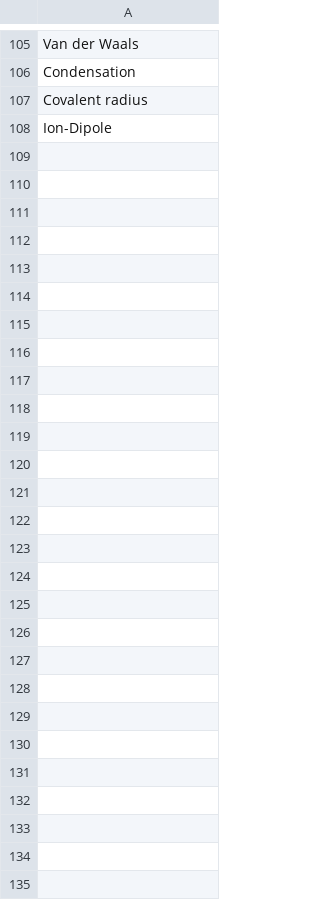
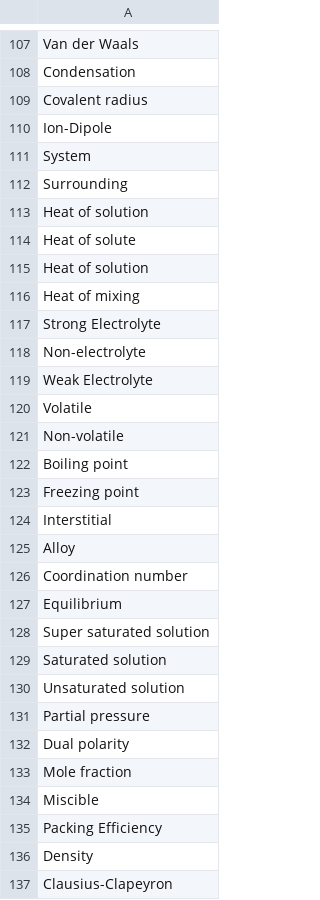
Before and after one commit to ingxoxo/chemxsplained-game, a CSV file: raw-word-data.csv, drawn as a sheet; only a part is shown, gaps mark what is left out; the diff covers the shown part only.

Commit message:
more words

```diff
--- a/raw-word-data.csv
+++ b/raw-word-data.csv
@@ -108 +110,28 @@ Covalent radius,
 Ion-Dipole,
+System,
+Surrounding,
+Heat of solution,
+Heat of solute,
+Heat of solution,
+Heat of mixing,
+Strong Electrolyte,
+Non-electrolyte,
+Weak Electrolyte,
+Volatile,
+Non-volatile,
+Boiling point,
+Freezing point,
+Interstitial,
+Alloy,
+Coordination number,
+Equilibrium,
+Super saturated solution,
+Saturated solution,
+Unsaturated solution,
+Partial pressure,
+Dual polarity,
+Mole fraction,
+Miscible,
+Packing Efficiency,
+Density,
+Clausius-Clapeyron
```
Also changed, not shown: 2 added rows and 1 edited cell elsewhere in this file.
